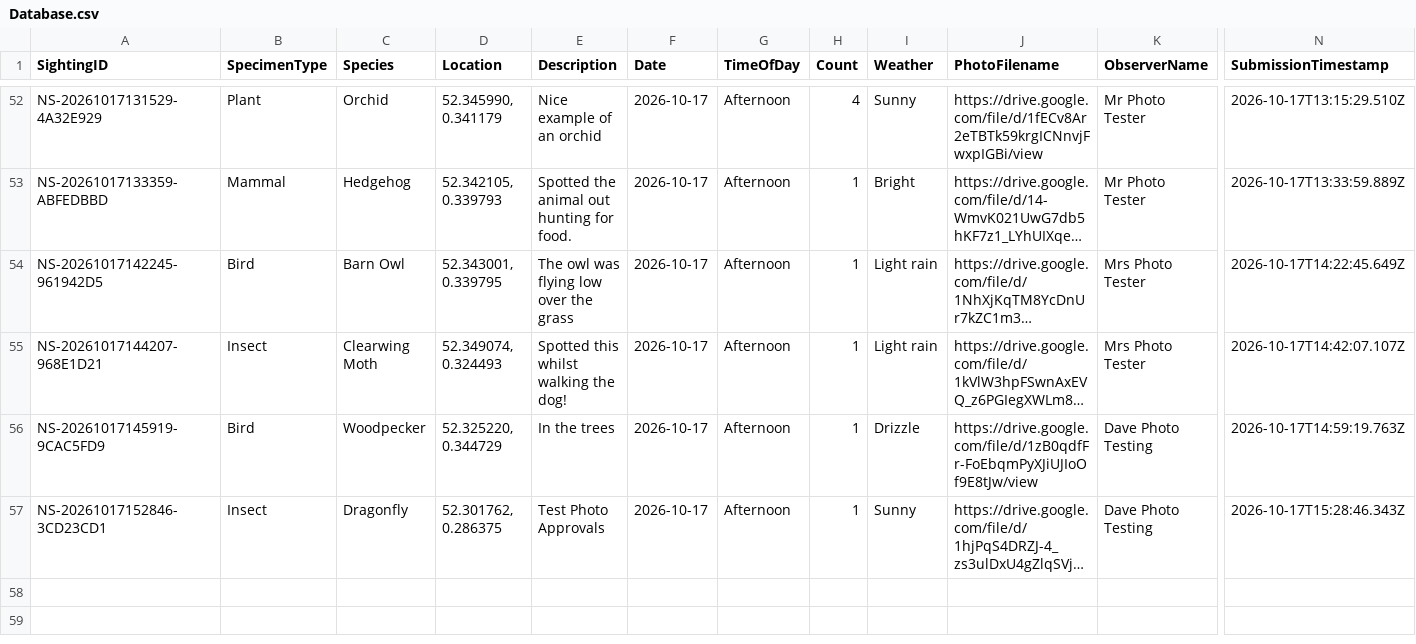
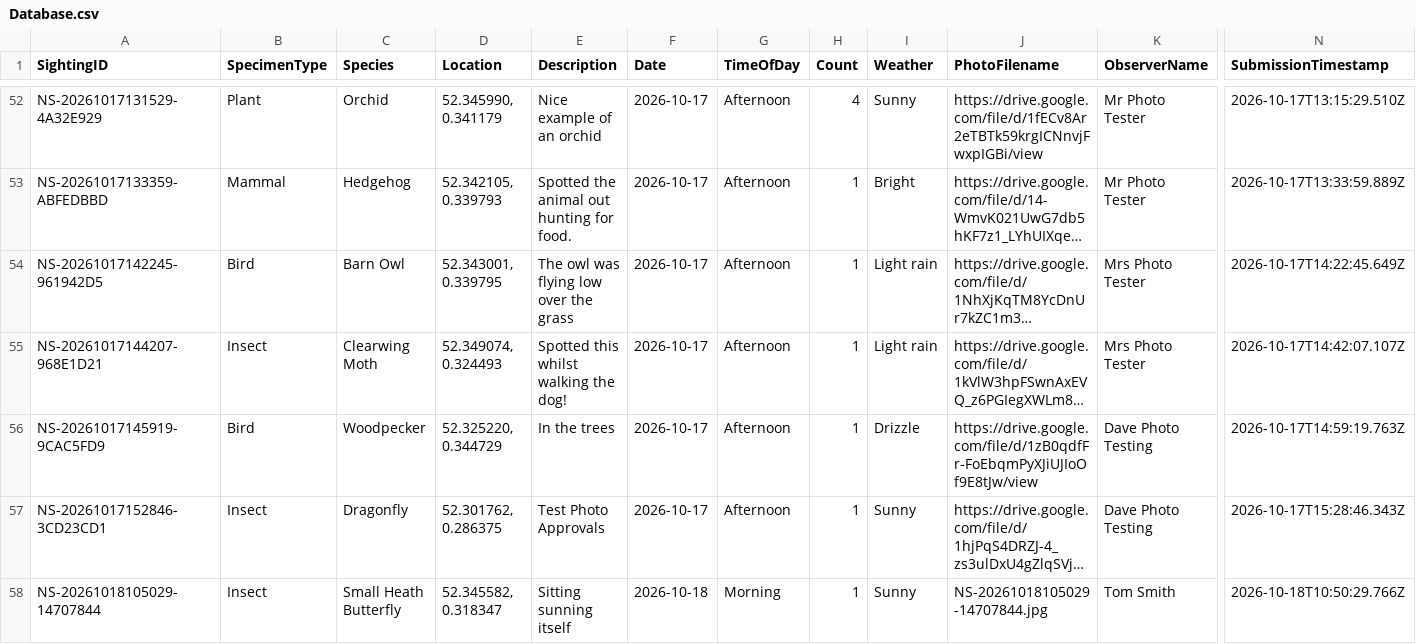
Before and after one commit to davidaitchison13/Nature-Soham, a CSV file: Database.csv, drawn as a sheet; only a part is shown, gaps mark what is left out; long unchanged cells end in …; rows hold the shown columns only; the diff names each change by its address in the sheet, - before the commit and + after, or states it on an @@ line.

```diff
--- a/Database.csv
+++ b/Database.csv
+row 58: NS-20261018105029-14707844 | Insect | Small Heath Butterfly | 52.345582, 0.318347 | Sitting sunning itself | 2026-10-18 | Morning | 1 | Sunny | NS-20261018105029-14707844.jpg | Tom Smith | 2026-10-18T10:50:29.766Z
```
